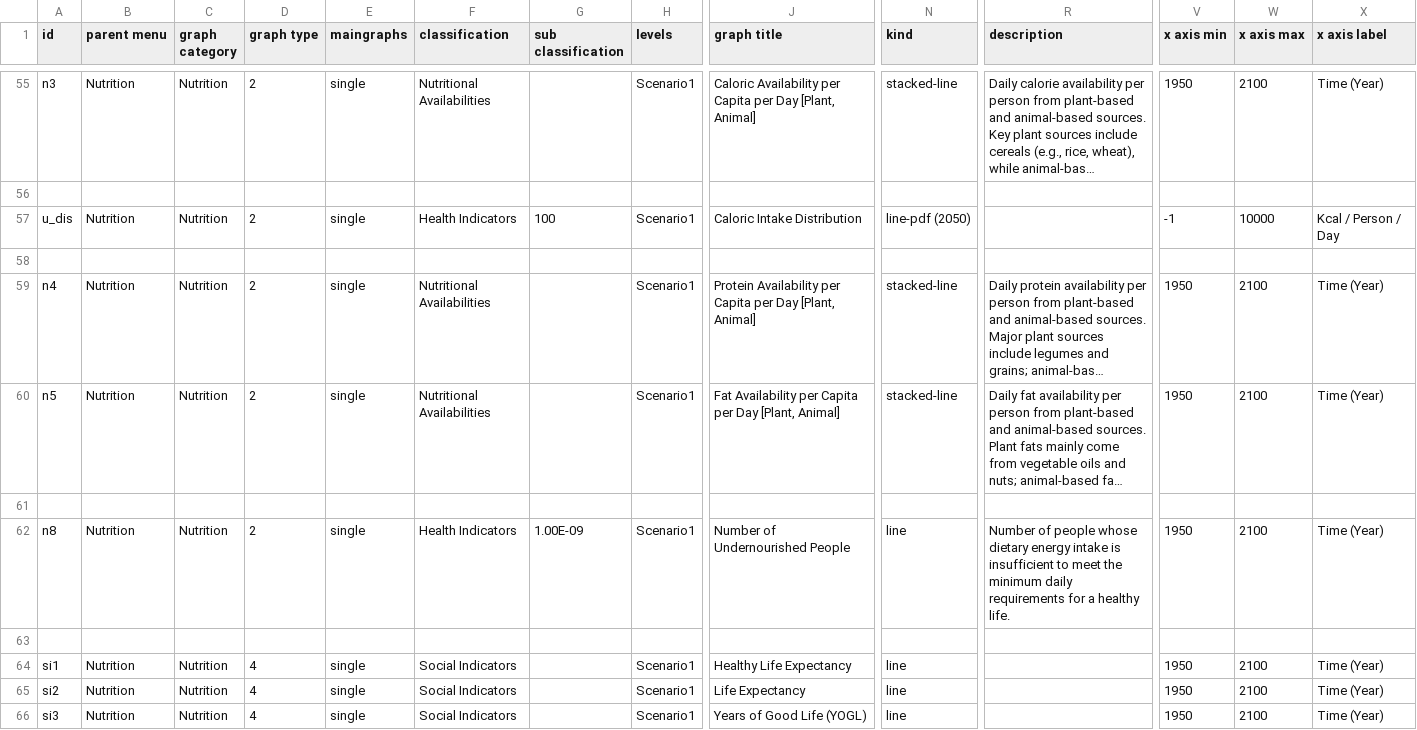
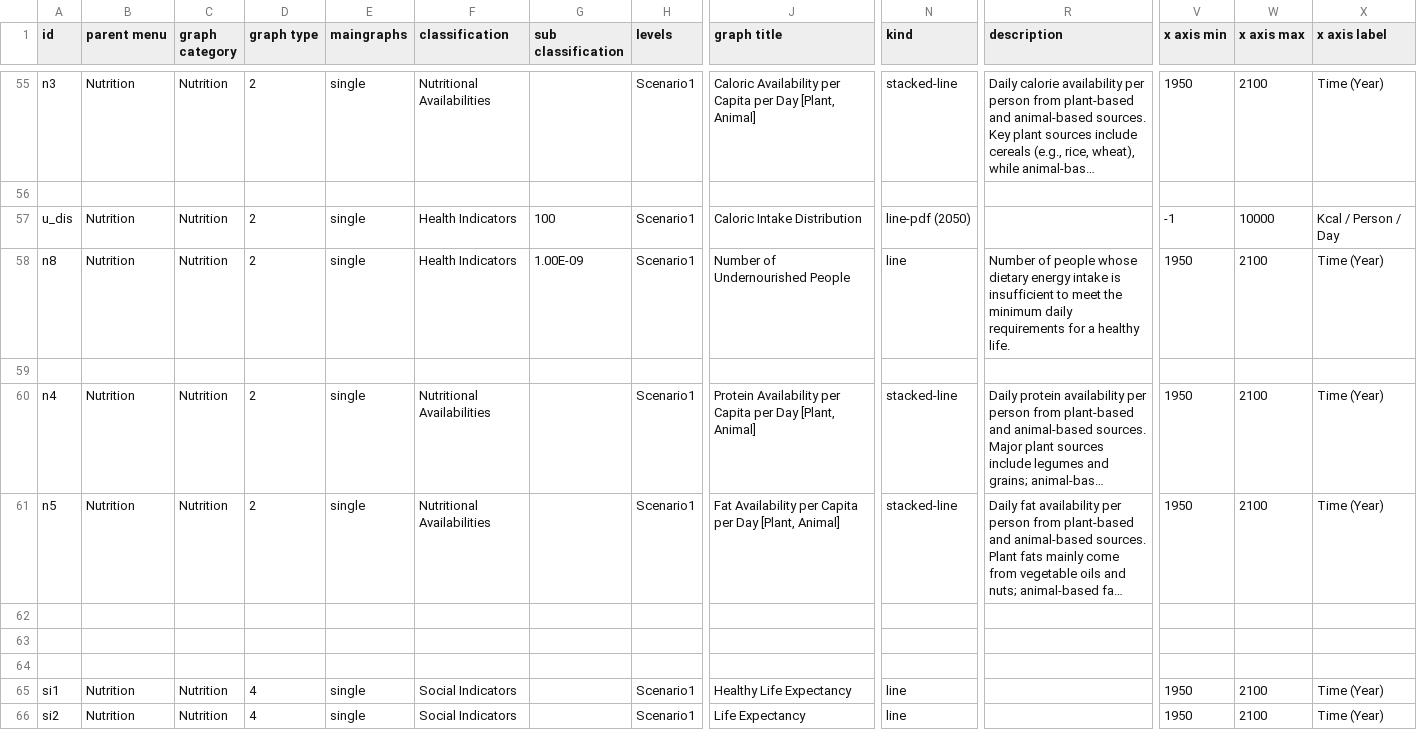
Before and after one commit to climatechoice/felix, a CSV file: config/graphs.csv, drawn as a sheet; only a part is shown, gaps mark what is left out; the shorter side is filled out with more unchanged rows; long unchanged cells end in …; addresses are those after the commit; rows hold the shown columns only; the diff names each change by its address in the sheet, - before the commit and + after, or states it on an @@ line.

Commit message:
Fixed bug with the graph linking

```diff
--- a/config/graphs.csv
+++ b/config/graphs.csv
+row 58: n8 | Nutrition | Nutrition | 2 | single | Health Indicators | 1.00E-09 | Scenario1 | Number of Undernourished People | line | Number of people whose dietary energy intake is insufficient to meet the minimum daily requirements for a healthy life. | 1950 | 2100 | Time (Year)
-row 63: n8 | Nutrition | Nutrition | 2 | single | Health Indicators | 1.00E-09 | Scenario1 | Number of Undernourished People | line | Number of people whose dietary energy intake is insufficient to meet the minimum daily requirements for a healthy life. | 1950 | 2100 | Time (Year)
+row 63: (empty)
```
Also changed, not shown: 2 other files.
